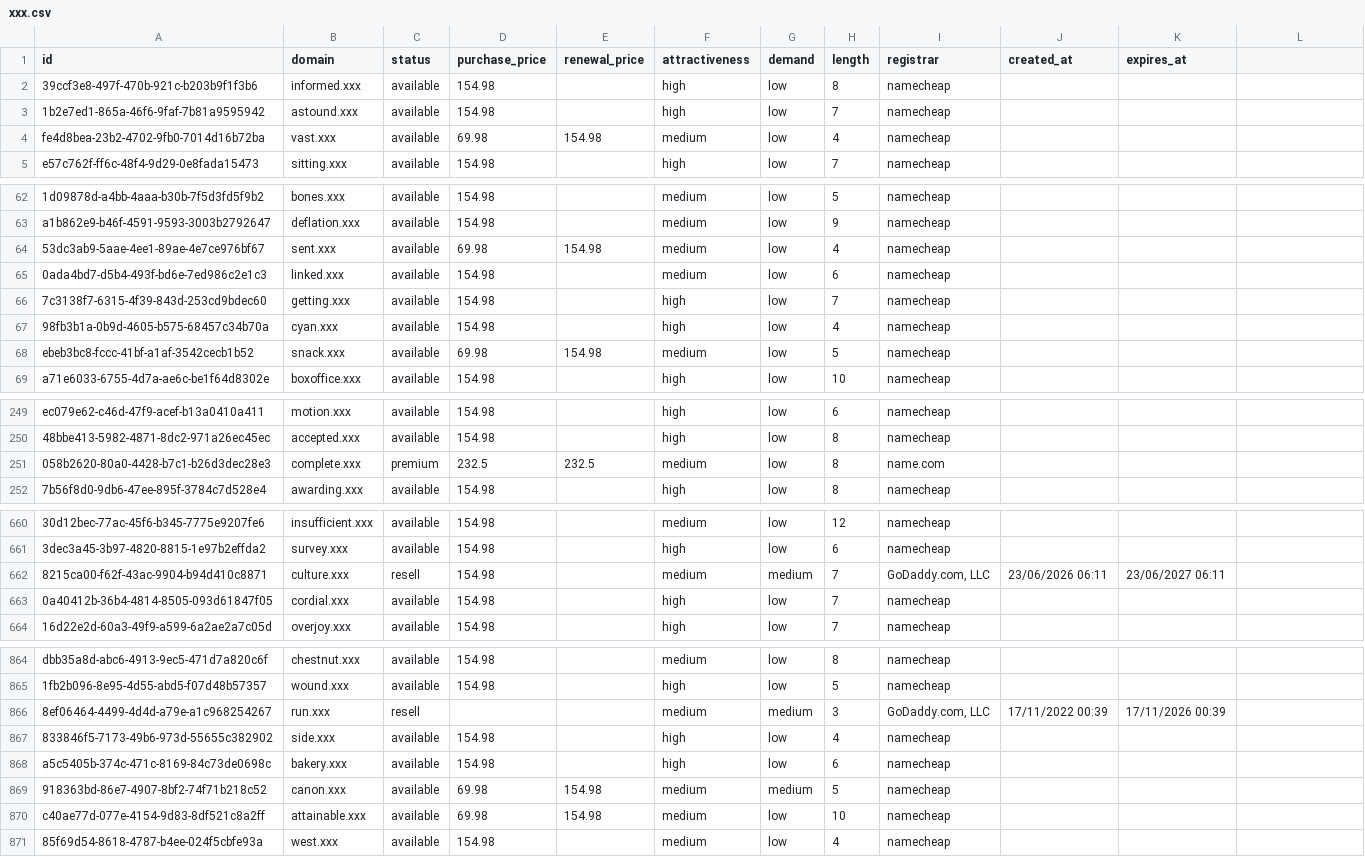
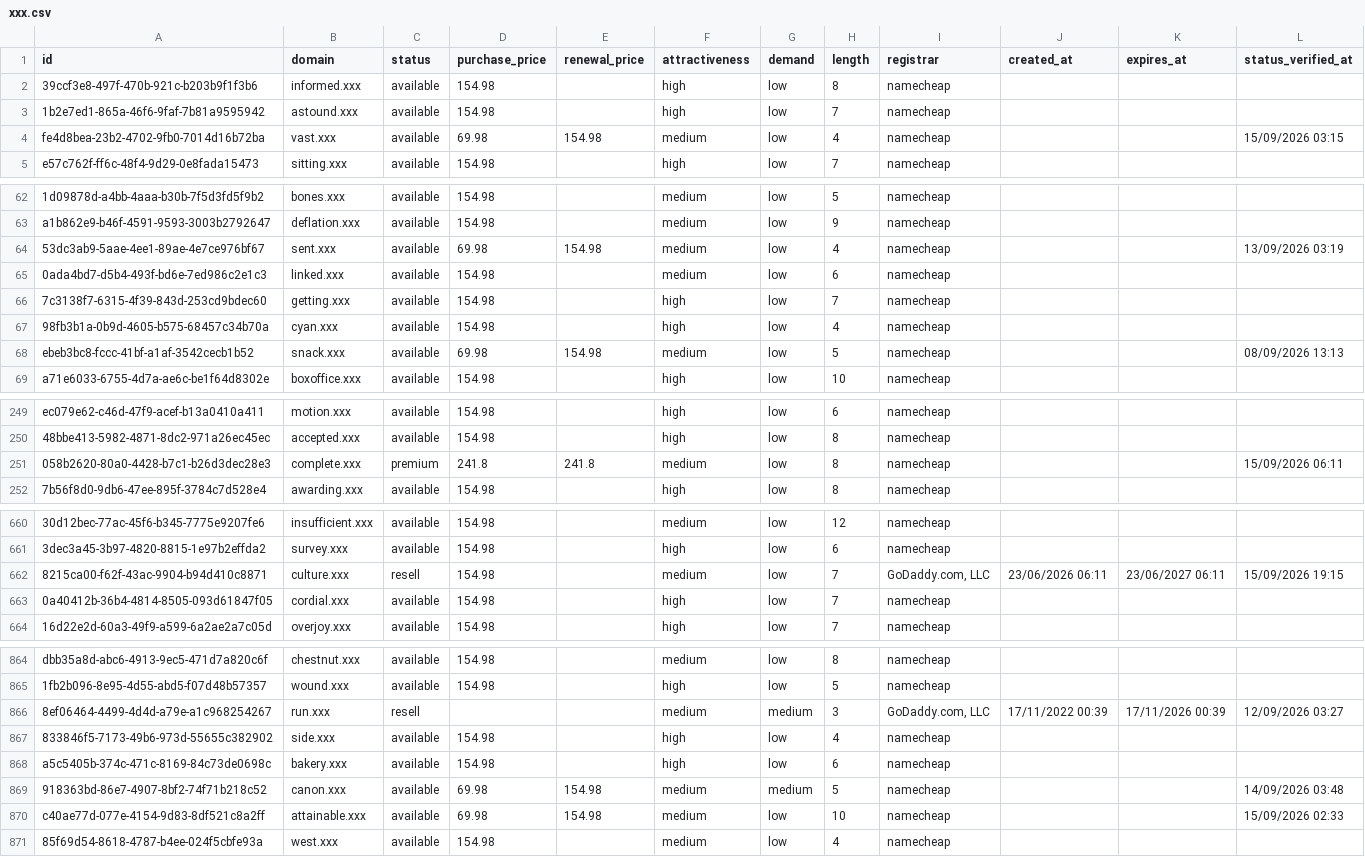
Before and after one commit to UniqueDomains/xxx-oneword-domains, a CSV file: xxx.csv, drawn as a sheet; only a part is shown, gaps mark what is left out; the diff covers the shown part only; the diff names each change by its address in the sheet, - before the commit and + after, or states it on an @@ line.

Commit message:
Domains update

```diff
--- a/xxx.csv
+++ b/xxx.csv
-L1: (empty)
+L1: status_verified_at
-L4 (status_verified_at): (empty)
+L4 (status_verified_at): 15/09/2026 03:15
-L64 (status_verified_at): (empty)
+L64 (status_verified_at): 13/09/2026 03:19
-L68 (status_verified_at): (empty)
+L68 (status_verified_at): 08/09/2026 13:13
-D251 (purchase_price): 232.5
+D251 (purchase_price): 241.8
-E251 (renewal_price): 232.5
+E251 (renewal_price): 241.8
-I251 (registrar): name.com
+I251 (registrar): namecheap
-L251 (status_verified_at): (empty)
+L251 (status_verified_at): 15/09/2026 06:11
-G662 (demand): medium
+G662 (demand): low
-L662 (status_verified_at): (empty)
+L662 (status_verified_at): 15/09/2026 19:15
-L866 (status_verified_at): (empty)
+L866 (status_verified_at): 12/09/2026 03:27
-L869 (status_verified_at): (empty)
+L869 (status_verified_at): 14/09/2026 03:48
-L870 (status_verified_at): (empty)
+L870 (status_verified_at): 15/09/2026 02:33
```
Also changed, not shown: 24 edited cells elsewhere in this file, 6 other files.
